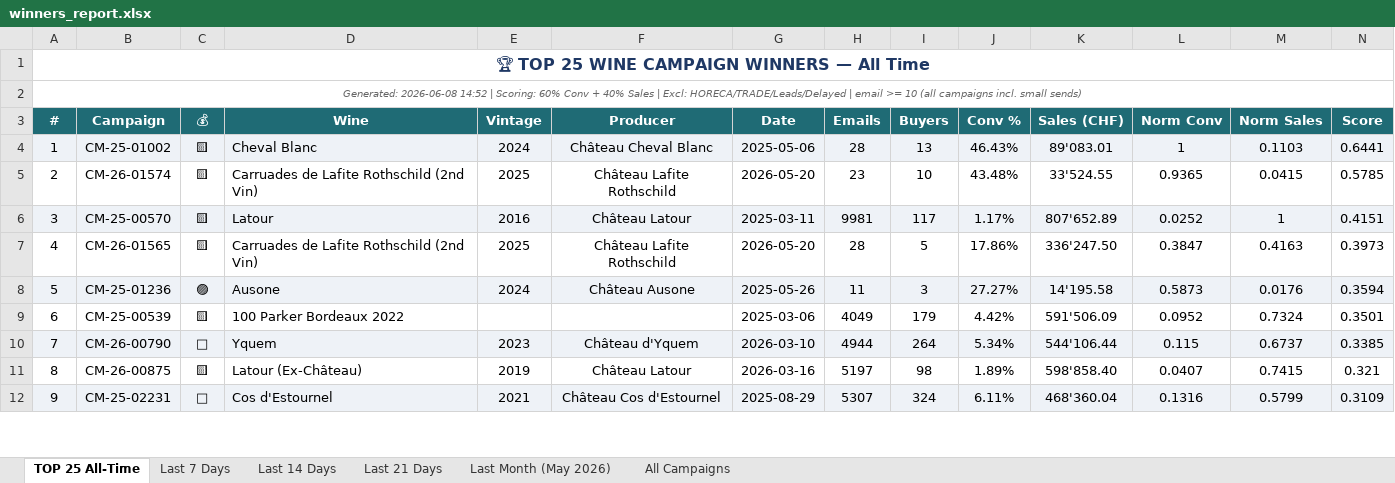
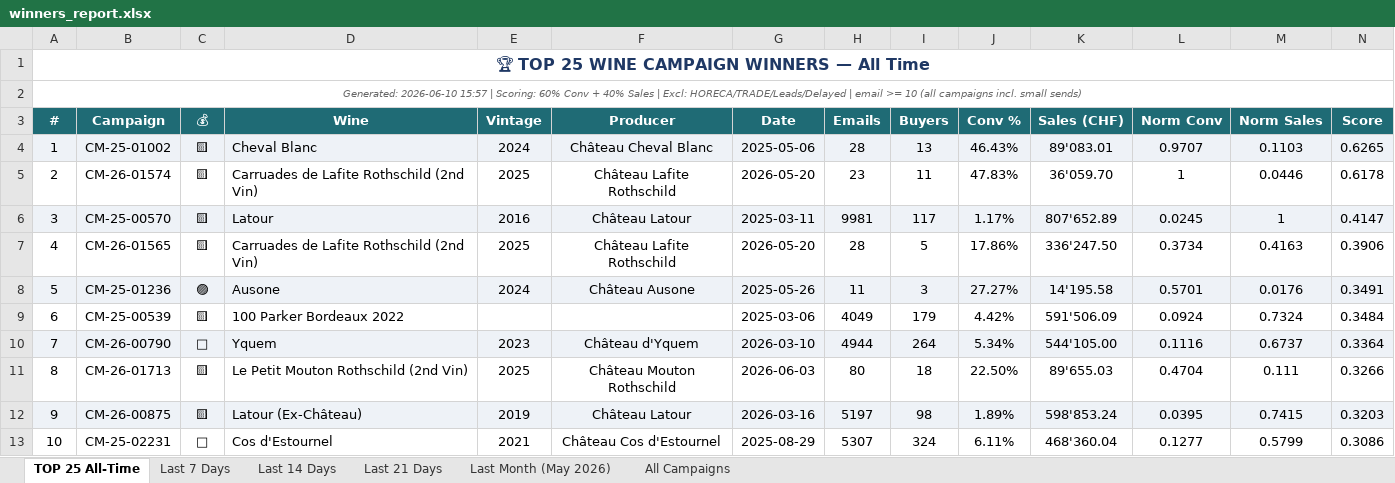
Before and after one commit to Antagata/U_links_pages, an Excel workbook: AVUwinnersCM/winners_report.xlsx, sheet TOP 25 All-Time, drawn as a sheet; only a part is shown; values as stored, in another font and other column widths than the file's, no borders; addresses are those after the commit; the diff covers the shown part only; the diff names each change by its address in the sheet, - before the commit and + after, or states it on an @@ line.

```diff
--- a/AVUwinnersCM/winners_report.xlsx (sheet TOP 25 All-Time)
+++ b/AVUwinnersCM/winners_report.xlsx (sheet TOP 25 All-Time)
-A2 (#): Generated: 2026-06-08 14:52 | Scoring:…
+A2 (#): Generated: 2026-06-10 15:57 | Scoring:…
-L4 (Norm Conv): 1
+L4 (Norm Conv): 0.9707
-N4 (Score): 0.6441
+N4 (Score): 0.6265
-I5 (Buyers): 10
+I5 (Buyers): 11
-J5 (Conv %): 43.48%
+J5 (Conv %): 47.83%
-K5 (Sales (CHF)): 33'524.55
+K5 (Sales (CHF)): 36'059.70
-L5 (Norm Conv): 0.9365
+L5 (Norm Conv): 1
-M5 (Norm Sales): 0.0415
+M5 (Norm Sales): 0.0446
-N5 (Score): 0.5785
+N5 (Score): 0.6178
-L6 (Norm Conv): 0.0252
+L6 (Norm Conv): 0.0245
-N6 (Score): 0.4151
+N6 (Score): 0.4147
-L7 (Norm Conv): 0.3847
+L7 (Norm Conv): 0.3734
-N7 (Score): 0.3973
+N7 (Score): 0.3906
-L8 (Norm Conv): 0.5873
+L8 (Norm Conv): 0.5701
-N8 (Score): 0.3594
+N8 (Score): 0.3491
-L9 (Norm Conv): 0.0952
+L9 (Norm Conv): 0.0924
-N9 (Score): 0.3501
+N9 (Score): 0.3484
-K10 (Sales (CHF)): 544'106.44
+K10 (Sales (CHF)): 544'105.00
-L10 (Norm Conv): 0.115
+L10 (Norm Conv): 0.1116
-N10 (Score): 0.3385
+N10 (Score): 0.3364
+row 11: 8 | CM-26-01713 | 🟨 | Le Petit Mouton Rothschild (2nd Vin) | 2025 | Château Mouton Rothschild | 2026-06-03 | 80 | 18 | 22.50% | 89'655.03 | 0.4704 | 0.111 | 0.3266
-A12 (#): 8
+A12 (#): 9
-A12:N12 fill: none
+A12:N12 fill: #EEF2F7
-K12 (Sales (CHF)): 598'858.40
+K12 (Sales (CHF)): 598'853.24
-L12 (Norm Conv): 0.0407
+L12 (Norm Conv): 0.0395
-N12 (Score): 0.321
+N12 (Score): 0.3203
-A13 (#): 9
+A13 (#): 10
-A13:N13 fill: #EEF2F7
+A13:N13 fill: none
-L13 (Norm Conv): 0.1316
+L13 (Norm Conv): 0.1277
-N13 (Score): 0.3109
+N13 (Score): 0.3086
```
Also changed, not shown: 1 added row, 2 removed rows, 63 edited cells and cell formats elsewhere in this sheet, sheet All Campaigns, sheet Last Month (May 2026), sheet Last 7 Days, sheet Last 14 Days, sheet Last 21 Days, AVUwinnersCM/delayed_winners.xlsx, AVUwinnersCM/winners_report_filtered.xlsx, 10 other files.
